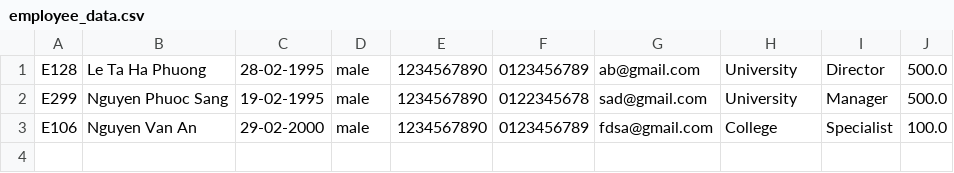
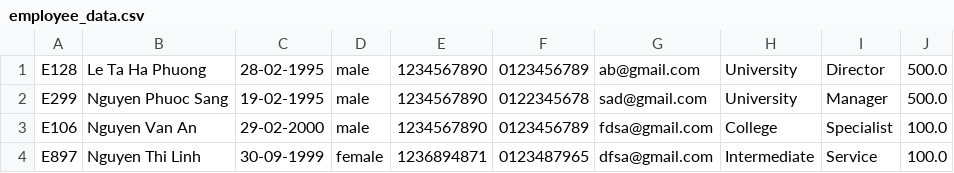
Before and after one commit to PhuocSang1902/Nguyen-Phuoc-Sang, a CSV file: module2/out/production/untitled104/case_study_furama_resort_module_2/data/employee_data.csv, drawn as a sheet; the diff names each change by its address in the sheet, - before the commit and + after, or states it on an @@ line.

```diff
--- a/module2/out/production/untitled104/case_study_furama_resort_module_2/data/employee_data.csv
+++ b/module2/out/production/untitled104/case_study_furama_resort_module_2/data/employee_data.csv
+row 4: E897 | Nguyen Thi Linh | 30-09-1999 | female | 1236894871 | 0123487965 | dfsa@gmail.com | Intermediate | Service | 100.0
```
Also changed, not shown: 15 other files.
